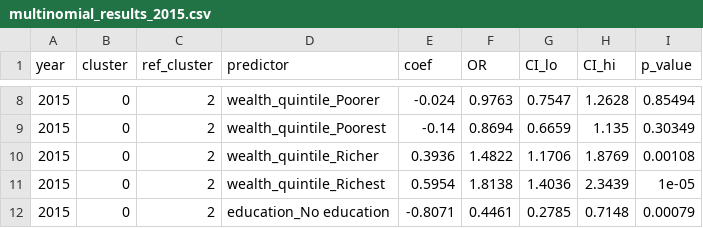
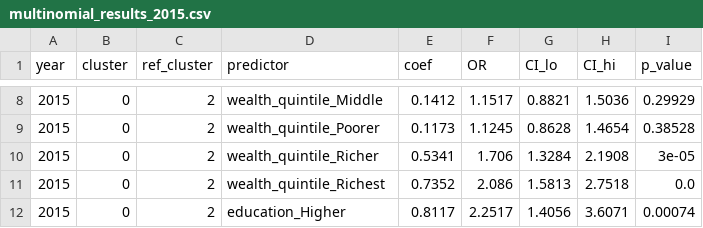
Before and after one commit to nyamilanzi/malawi-maternal-health-clustering, a CSV file: results/multinomial_results_2015.csv, drawn as a sheet; only a part is shown, gaps mark what is left out; the diff covers the shown part only.

```diff
--- a/results/multinomial_results_2015.csv
+++ b/results/multinomial_results_2015.csv
@@ -8,5 +8,5 @@ year,cluster,ref_cluster,predictor,coef,OR,CI_lo,CI_hi,p_value
-2015,0,2,wealth_quintile_Poorer,-0.024,0.9763,0.7547,1.2628,0.85494
-2015,0,2,wealth_quintile_Poorest,-0.14,0.8694,0.6659,1.135,0.30349
-2015,0,2,wealth_quintile_Richer,0.3936,1.4822,1.1706,1.8769,0.00108
-2015,0,2,wealth_quintile_Richest,0.5954,1.8138,1.4036,2.3439,1e-05
-2015,0,2,education_No education,-0.8071,0.4461,0.2785,0.7148,0.00079
+2015,0,2,wealth_quintile_Middle,0.1412,1.1517,0.8821,1.5036,0.29929
+2015,0,2,wealth_quintile_Poorer,0.1173,1.1245,0.8628,1.4654,0.38528
+2015,0,2,wealth_quintile_Richer,0.5341,1.706,1.3284,2.1908,3e-05
+2015,0,2,wealth_quintile_Richest,0.7352,2.086,1.5813,2.7518,0.0
+2015,0,2,education_Higher,0.8117,2.2517,1.4056,3.6071,0.00074
```
Also changed, not shown: 163 edited cells elsewhere in this file, results/multinomial_results_2024.csv, results/multinomial_results_all.csv, 12 other files.
